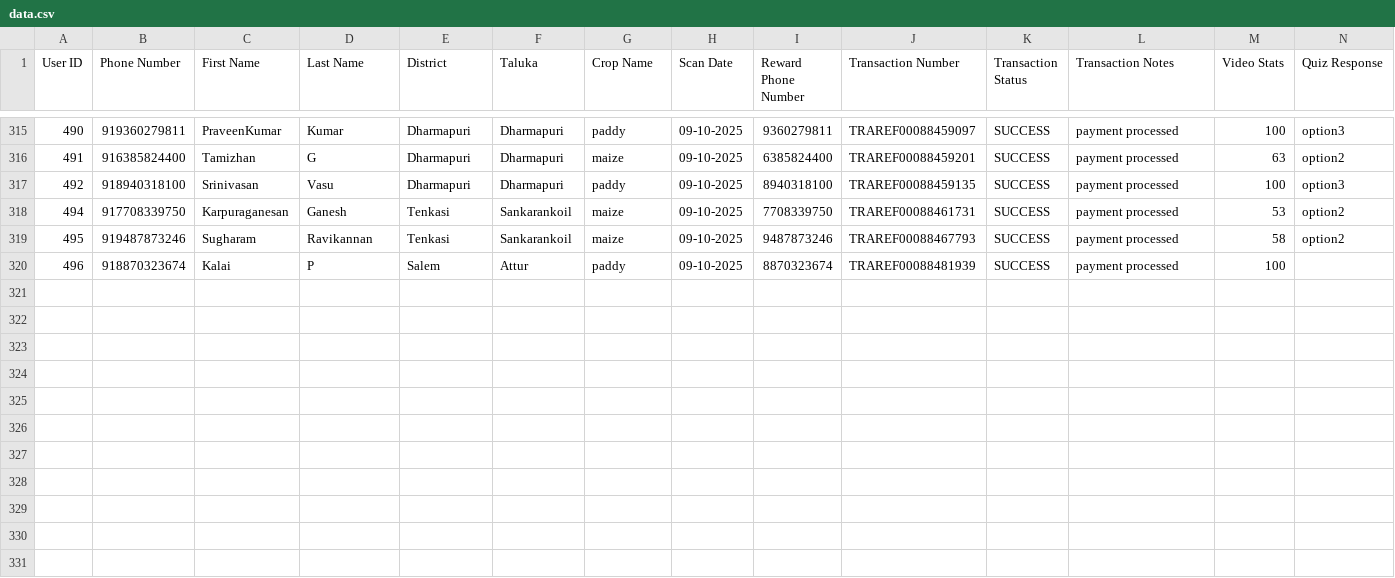
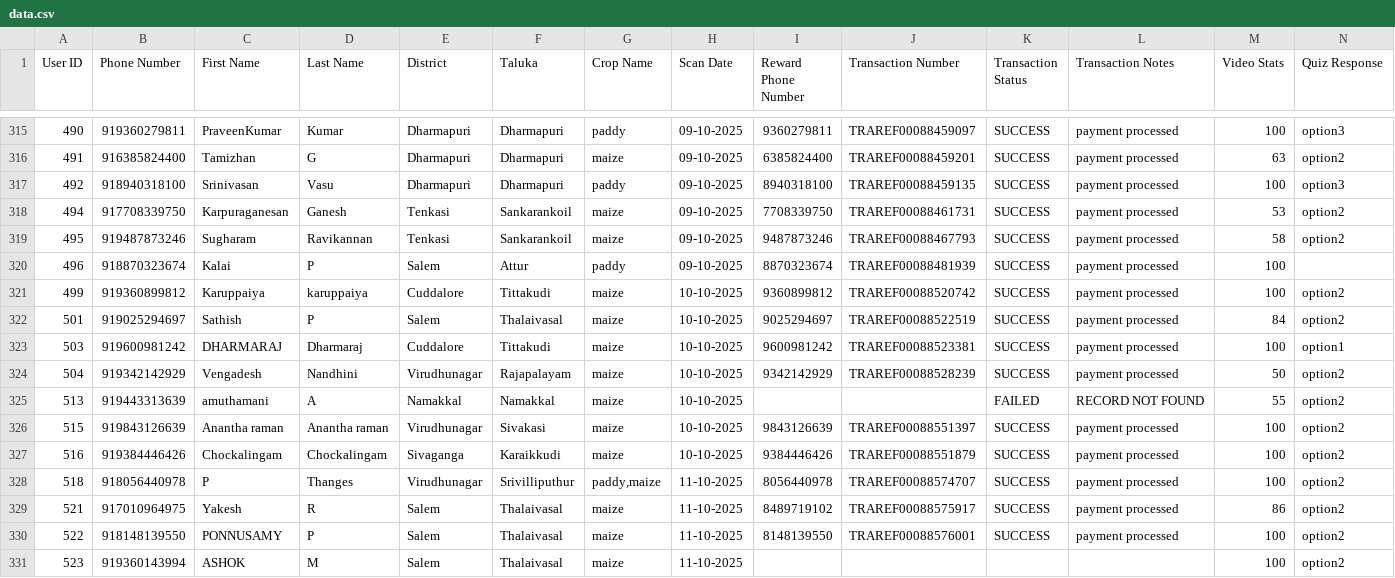
Before and after one commit to dsankush/rdatafetch, a CSV file: data.csv, drawn as a sheet; only a part is shown, gaps mark what is left out; rows hold the shown columns only; the diff names each change by its address in the sheet, - before the commit and + after, or states it on an @@ line.

Commit message:
Sync data.csv with Google Sheets

```diff
--- a/data.csv
+++ b/data.csv
+row 321: 499 | 919360899812 | Karuppaiya | karuppaiya | Cuddalore | Tittakudi | maize | 10-10-2025 | 9360899812 | TRAREF00088520742 | SUCCESS | payment processed | 100 | option2
+row 322: 501 | 919025294697 | Sathish | P | Salem | Thalaivasal | maize | 10-10-2025 | 9025294697 | TRAREF00088522519 | SUCCESS | payment processed | 84 | option2
+row 323: 503 | 919600981242 | DHARMARAJ | Dharmaraj | Cuddalore | Tittakudi | maize | 10-10-2025 | 9600981242 | TRAREF00088523381 | SUCCESS | payment processed | 100 | option1
+row 324: 504 | 919342142929 | Vengadesh | Nandhini | Virudhunagar | Rajapalayam | maize | 10-10-2025 | 9342142929 | TRAREF00088528239 | SUCCESS | payment processed | 50 | option2
+row 325: 513 | 919443313639 | amuthamani | A | Namakkal | Namakkal | maize | 10-10-2025 |  |  | FAILED | RECORD NOT FOUND | 55 | option2
+row 326: 515 | 919843126639 | Anantha raman | Anantha raman | Virudhunagar | Sivakasi | maize | 10-10-2025 | 9843126639 | TRAREF00088551397 | SUCCESS | payment processed | 100 | option2
+row 327: 516 | 919384446426 | Chockalingam | Chockalingam | Sivaganga | Karaikkudi | maize | 10-10-2025 | 9384446426 | TRAREF00088551879 | SUCCESS | payment processed | 100 | option2
+row 328: 518 | 918056440978 | P | Thanges | Virudhunagar | Srivilliputhur | paddy,maize | 11-10-2025 | 8056440978 | TRAREF00088574707 | SUCCESS | payment processed | 100 | option2
+row 329: 521 | 917010964975 | Yakesh | R | Salem | Thalaivasal | maize | 11-10-2025 | 8489719102 | TRAREF00088575917 | SUCCESS | payment processed | 86 | option2
+row 330: 522 | 918148139550 | PONNUSAMY | P | Salem | Thalaivasal | maize | 11-10-2025 | 8148139550 | TRAREF00088576001 | SUCCESS | payment processed | 100 | option2
+row 331: 523 | 919360143994 | ASHOK | M | Salem | Thalaivasal | maize | 11-10-2025 |  |  |  |  | 100 | option2
```
